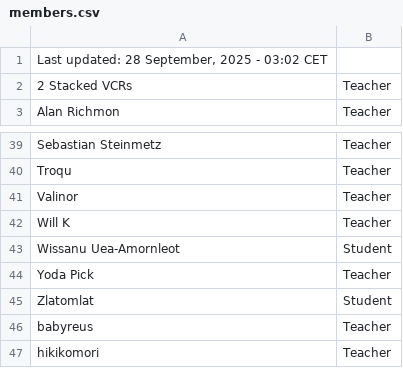
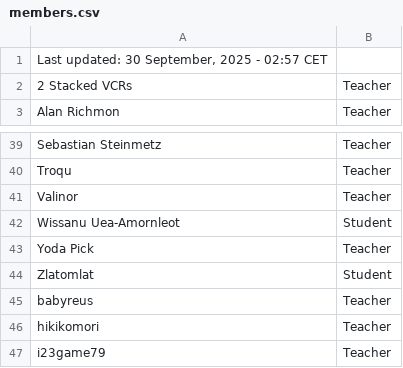
Before and after one commit to SuIT-pub/Mind-the-School, a CSV file: game/members.csv, drawn as a sheet; only a part is shown, gaps mark what is left out; the shorter side is filled out with more unchanged rows.

Commit message:
BOT:Updated members.csv

```diff
--- a/game/members.csv
+++ b/game/members.csv
@@ -1,2 +1,2 @@
-Last updated: 28 September, 2025 - 03:02 CET
+Last updated: 30 September, 2025 - 02:57 CET
 2 Stacked VCRs;Teacher
@@ -41,3 +41,2 @@ Troqu;Teacher
 Valinor;Teacher
-Will K;Teacher
 Wissanu Uea-Amornleot;Student
```
